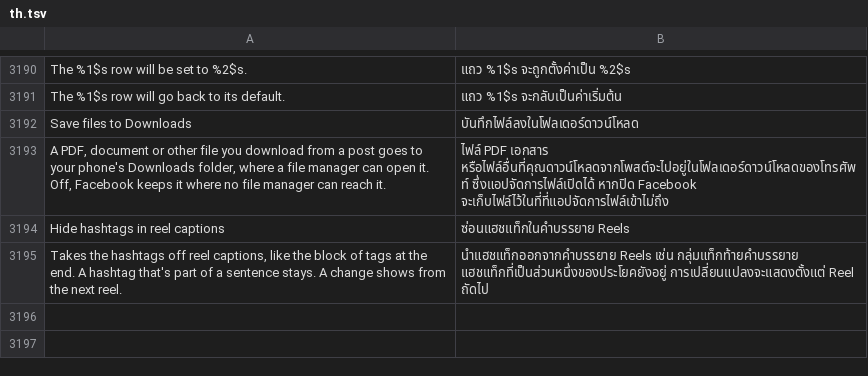
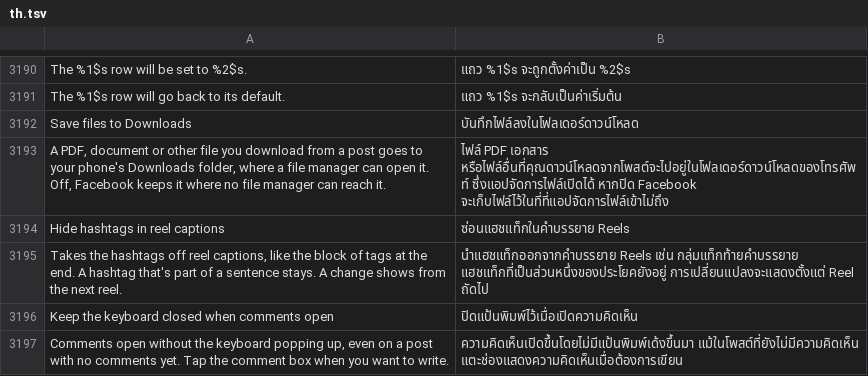
Before and after one commit to SysAdminDoc/HushFacebook, a TSV file: extensions/shared/library/src/main/l10n/th.tsv, drawn as a sheet; only a part is shown, gaps mark what is left out; the diff names each change by its address in the sheet, - before the commit and + after, or states it on an @@ line.

Commit message:
feat(comments): keep the keyboard closed when comments open
Opening the comments on a post with no comments yet pops the keyboard
up, and the report asked for a way to keep it down.

Comments open from FeedbackParams, a kept class, and one boolean of it
(showKeyboardOnFirstLoad, found through the label its toString writes
ahead of it) tells the comment fragment to focus the box and raise the
keyboard as the comments first load. Every new FeedbackParams is built
through the constructor that copies the builder; the Parcel one only
reads back what that wrote. Comment sheet options now hooks that
constructor's write of the flag and stores the extension's answer: no
while Keep the keyboard closed when comments open is on, Facebook's
own pick otherwise. A tap on the comment box still opens the keyboard.
A build where the flag or its write can't be found keeps the rest of
the patch and warns.

The switch is in Settings, backup, the family list, the status summary
and the Comments and writing page, with l10n rows for all fourteen
languages. CommentSheetOptionsTest and CommentKeyboardFixtureTest fail
without the hook.

Refs #594

```diff
--- a/extensions/shared/library/src/main/l10n/th.tsv
+++ b/extensions/shared/library/src/main/l10n/th.tsv
+row 3196: Keep the keyboard closed when comments open | ปิดแป้นพิมพ์ไว้เมื่อเปิดความคิดเห็น
+row 3197: Comments open without the keyboard popping up, even on a post with no comments yet. Tap the comment box when you want to write. | ความคิดเห็นเปิดขึ้นโดยไม่มีแป้นพิมพ์เด้งขึ้นมา แม้ในโพสต์ที่ยังไม่มีความคิดเห็น แตะช่องแสดงความคิดเห็นเมื่อต้องการเขียน
```
Also changed, not shown: extensions/shared/library/src/main/l10n/ar.tsv, extensions/shared/library/src/main/l10n/bg.tsv, 40 other files.
